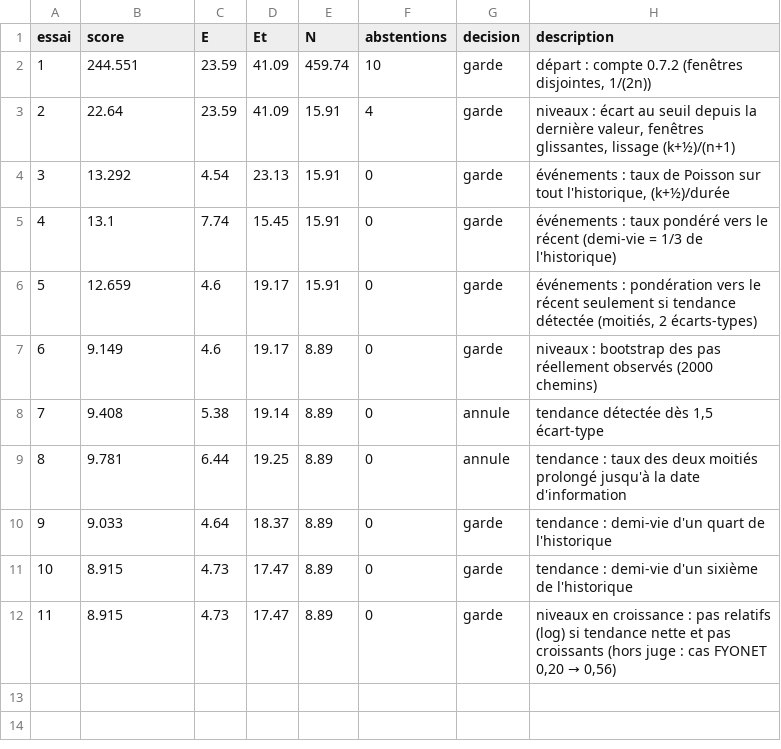
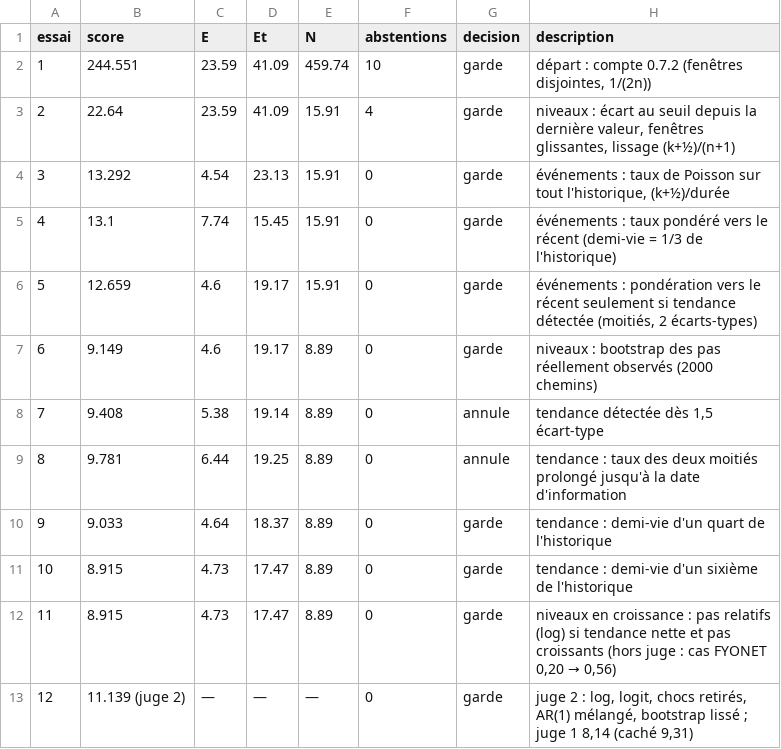
Before and after one commit to Othman-Benbrahim/metac-bot-template, a TSV file: banc/compte/resultats.tsv, drawn as a sheet; the diff names each change by its address in the sheet, - before the commit and + after, or states it on an @@ line.

```diff
--- a/banc/compte/resultats.tsv
+++ b/banc/compte/resultats.tsv
+row 13: 12 | 11.139 (juge 2) | — | — | — | 0 | garde | juge 2 : log, logit, chocs retirés, AR(1) mélangé, bootstrap lissé ; juge 1 8,14 (caché 9,31)
```
Also changed, not shown: 8 other files.
